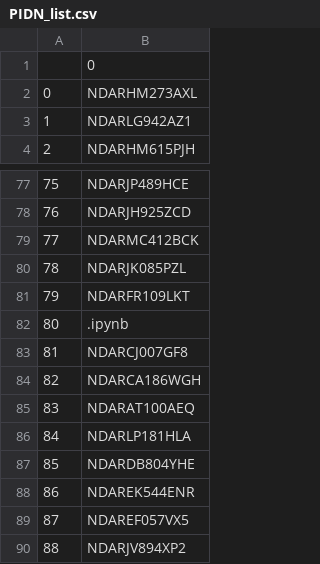
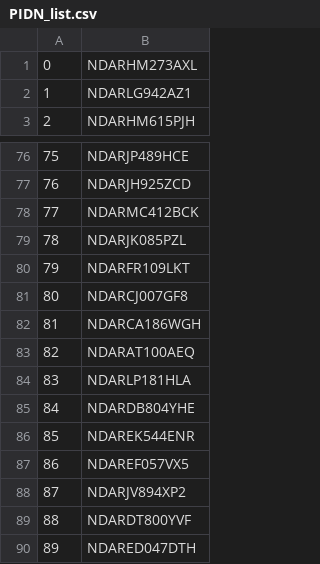
Before and after one commit to margokersey/brain-bridge, a CSV file: data/PIDN_list.csv, drawn as a sheet; only a part is shown, gaps mark what is left out; the shorter side is filled out with more unchanged rows; removed rows and columns are numbered as before the commit, all else as after; the diff names each change by its address in the sheet, - before the commit and + after, or states it on an @@ line.

```diff
--- a/data/PIDN_list.csv
+++ b/data/PIDN_list.csv
-row 1:  | 0
-row 82: 80 | .ipynb
@@ column A renumbered from row 81 down @@
```
Also changed, not shown: 1 other file.
